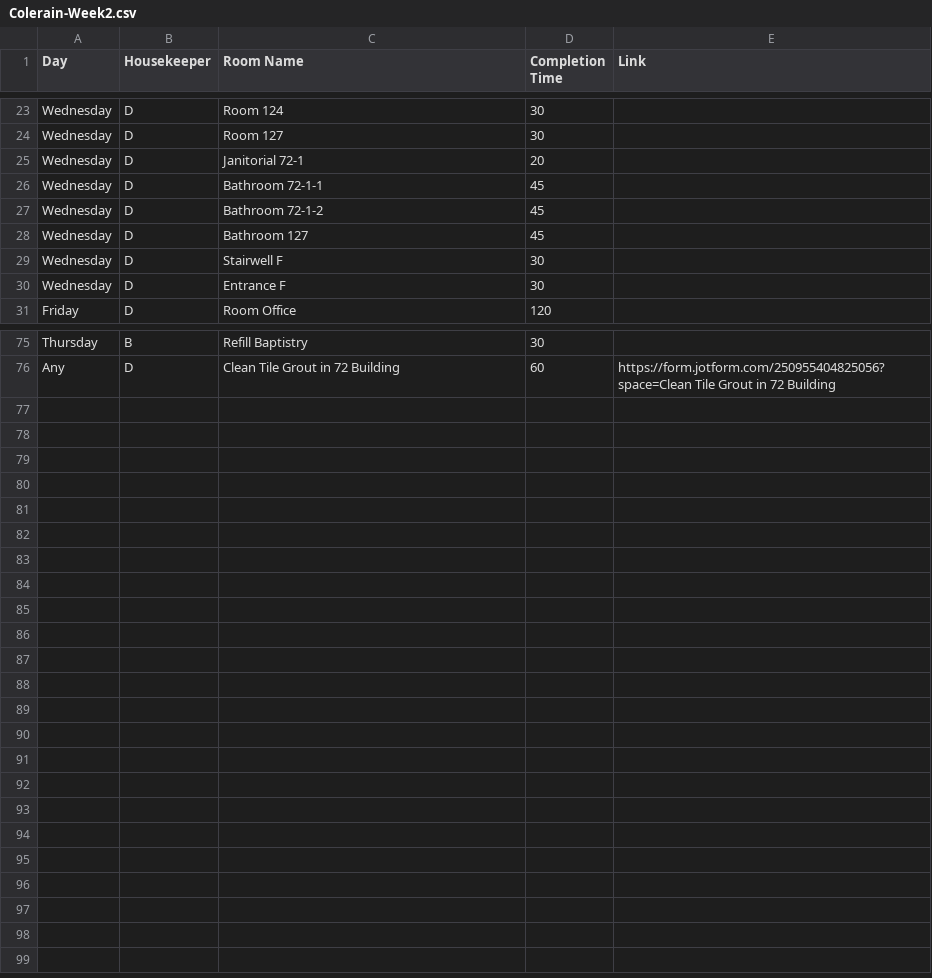
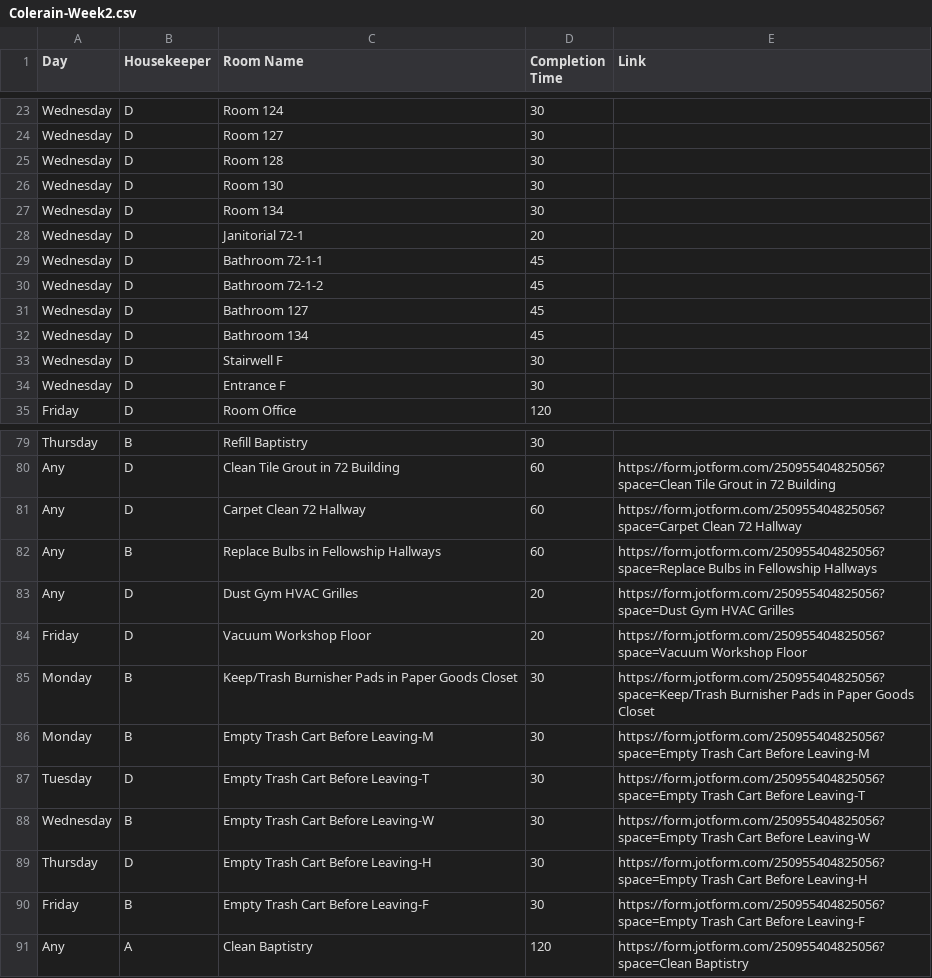
Before and after one commit to nothinghysterical/repository, a CSV file: schedules/Colerain-Week2.csv, drawn as a sheet; only a part is shown, gaps mark what is left out.

Commit message:
Update Colerain-Week2.csv

```diff
--- a/schedules/Colerain-Week2.csv
+++ b/schedules/Colerain-Week2.csv
@@ -24,2 +24,5 @@ Wednesday,D,Room 124,30,
 Wednesday,D,Room 127,30,
+Wednesday,D,Room 128,30,
+Wednesday,D,Room 130,30,
+Wednesday,D,Room 134,30,
 Wednesday,D,Janitorial 72-1,20,
@@ -28,2 +31,3 @@ Wednesday,D,Bathroom 72-1-2,45,
 Wednesday,D,Bathroom 127,45,
+Wednesday,D,Bathroom 134,45,
 Wednesday,D,Stairwell F,30,
@@ -76 +80,12 @@ Thursday,B,Refill Baptistry,30,
 Any,D,Clean Tile Grout in 72 Building,60,https://form.jotform.com/250955404825056?space=Clean Tile Grout in 72 Building
+Any,D,Carpet Clean 72 Hallway,60,https://form.jotform.com/250955404825056?space=Carpet Clean 72 Hallway
+Any,B,Replace Bulbs in Fellowship Hallways,60,https://form.jotform.com/250955404825056?space=Replace Bulbs in Fellowship Hallways
+Any,D,Dust Gym HVAC Grilles,20,https://form.jotform.com/250955404825056?space=Dust Gym HVAC Grilles
+Friday,D,Vacuum Workshop Floor,20,https://form.jotform.com/250955404825056?space=Vacuum Workshop Floor
+Monday,B,Keep/Trash Burnisher Pads in Paper Goods Closet,30,https://form.jotform.com/250955404825056?space=Keep/Trash Burnisher Pads in Paper Goods Closet
+Monday,B,Empty Trash Cart Before Leaving-M,30,https://form.jotform.com/250955404825056?space=Empty Trash Cart Before Leaving-M
+Tuesday,D,Empty Trash Cart Before Leaving-T,30,https://form.jotform.com/250955404825056?space=Empty Trash Cart Before Leaving-T
+Wednesday,B,Empty Trash Cart Before Leaving-W,30,https://form.jotform.com/250955404825056?space=Empty Trash Cart Before Leaving-W
+Thursday,D,Empty Trash Cart Before Leaving-H,30,https://form.jotform.com/250955404825056?space=Empty Trash Cart Before Leaving-H
+Friday,B,Empty Trash Cart Before Leaving-F,30,https://form.jotform.com/250955404825056?space=Empty Trash Cart Before Leaving-F
+Any,A,Clean Baptistry,120,https://form.jotform.com/250955404825056?space=Clean Baptistry
```
